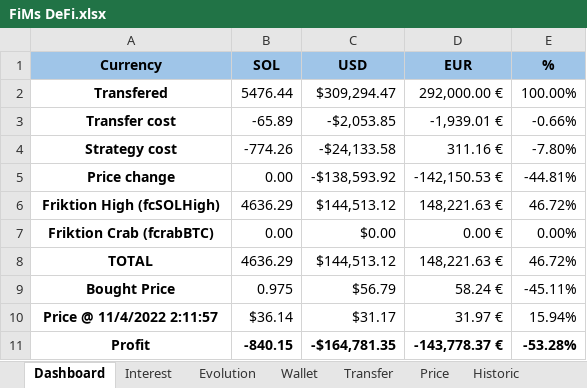
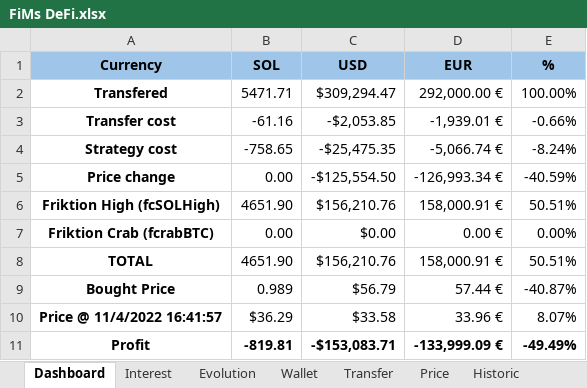
Before and after one commit to flodef/FiMs, an Excel workbook: Data/FiMs DeFi.xlsx, sheet Dashboard, drawn as a sheet; values as stored, in another font and other column widths than the file's, no borders; charts and pictures and conditional formats not drawn; removed rows and columns are numbered as before the commit, all else as after; the diff names each change by its address in the sheet, - before the commit and + after, or states it on an @@ line.

```diff
--- a/Data/FiMs DeFi.xlsx (sheet Dashboard)
+++ b/Data/FiMs DeFi.xlsx (sheet Dashboard)
-B2 (SOL): 5476.44
+B2 (SOL): 5471.71
-B3 (SOL): -65.89
+B3 (SOL): -61.16
-B4 (SOL): -774.26
+B4 (SOL): -758.65
-C4 (USD): -$24,133.58
+C4 (USD): -$25,475.35
-D4 (EUR): 311.16 €
+D4 (EUR): -5,066.74 €
-E4 (%): -7.80%
+E4 (%): -8.24%
-C5 (USD): -$138,593.92
+C5 (USD): -$125,554.50
-D5 (EUR): -142,150.53 €
+D5 (EUR): -126,993.34 €
-E5 (%): -44.81%
+E5 (%): -40.59%
-B6 (SOL): 4636.29
+B6 (SOL): 4651.90
-C6 (USD): $144,513.12
+C6 (USD): $156,210.76
-D6 (EUR): 148,221.63 €
+D6 (EUR): 158,000.91 €
-E6 (%): 46.72%
+E6 (%): 50.51%
-B8 (SOL): 4636.29
+B8 (SOL): 4651.90
-C8 (USD): $144,513.12
+C8 (USD): $156,210.76
-D8 (EUR): 148,221.63 €
+D8 (EUR): 158,000.91 €
-E8 (%): 46.72%
+E8 (%): 50.51%
-B9 (SOL): 0.975
+B9 (SOL): 0.989
-D9 (EUR): 58.24 €
+D9 (EUR): 57.44 €
-E9 (%): -45.11%
+E9 (%): -40.87%
-row 10: Price @ 11/4/2022 2:11:57 | $36.14 | $31.17 | 31.97 € | 15.94%
+row 10: Price @ 11/4/2022 16:41:57 | $36.29 | $33.58 | 33.96 € | 8.07%
-B11 (SOL): -840.15
+B11 (SOL): -819.81
-C11 (USD): -$164,781.35
+C11 (USD): -$153,083.71
-D11 (EUR): -143,778.37 €
+D11 (EUR): -133,999.09 €
-E11 (%): -53.28%
+E11 (%): -49.49%
```
Also changed, not shown: sheet FriktionData, sheet Interest, sheet Transfer, sheet PriceCache, sheet Token, sheet Evolution, 3 more sheets, Data/FiMs Associate.xlsx, Data/FiMs Pay.xlsx, 1 other file.
